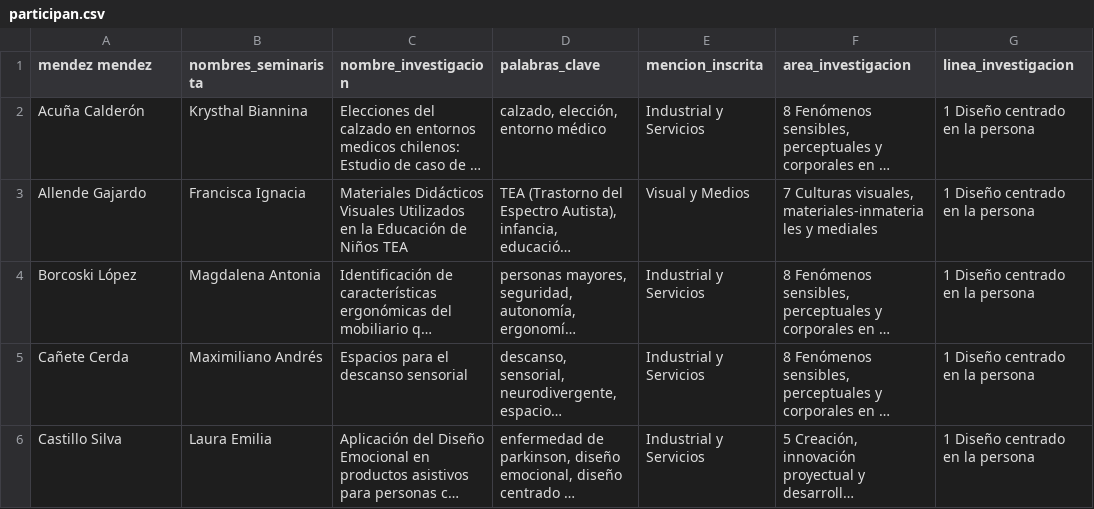
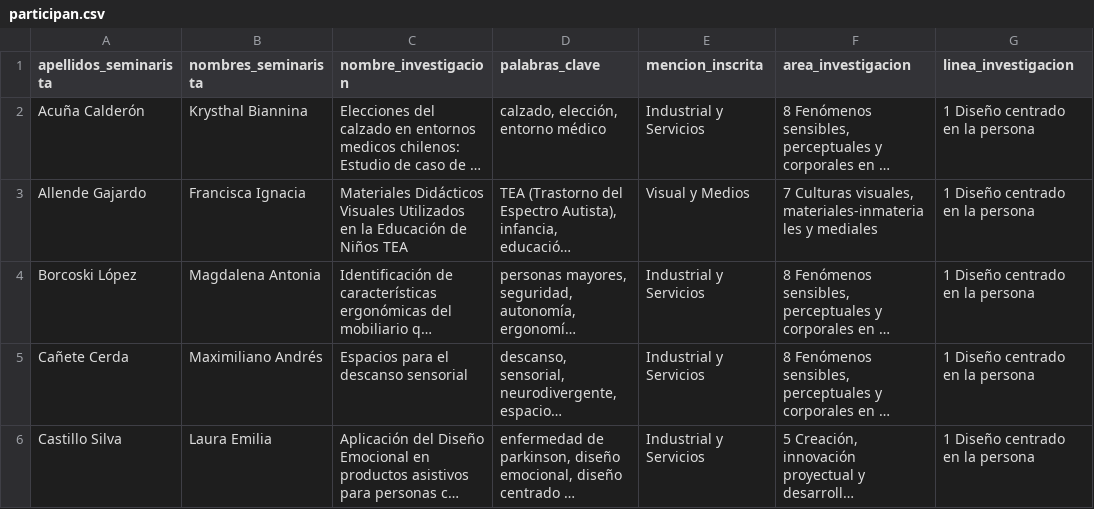
Before and after one commit to disenouchile/seminarios, a CSV file: participan.csv, drawn as a sheet; only a part is shown; long unchanged cells end in …; the diff names each change by its address in the sheet, - before the commit and + after, or states it on an @@ line.

Commit message:
Add files via upload

```diff
--- a/participan.csv
+++ b/participan.csv
-A1: mendez mendez
+A1: apellidos_seminarista
```
